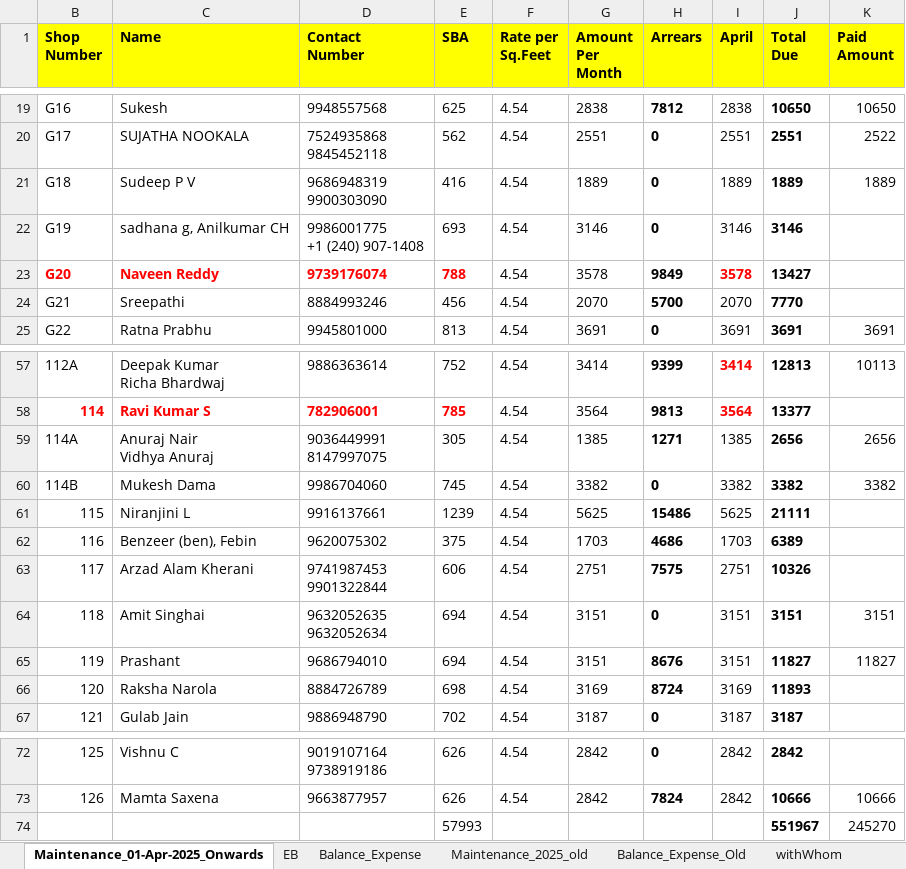
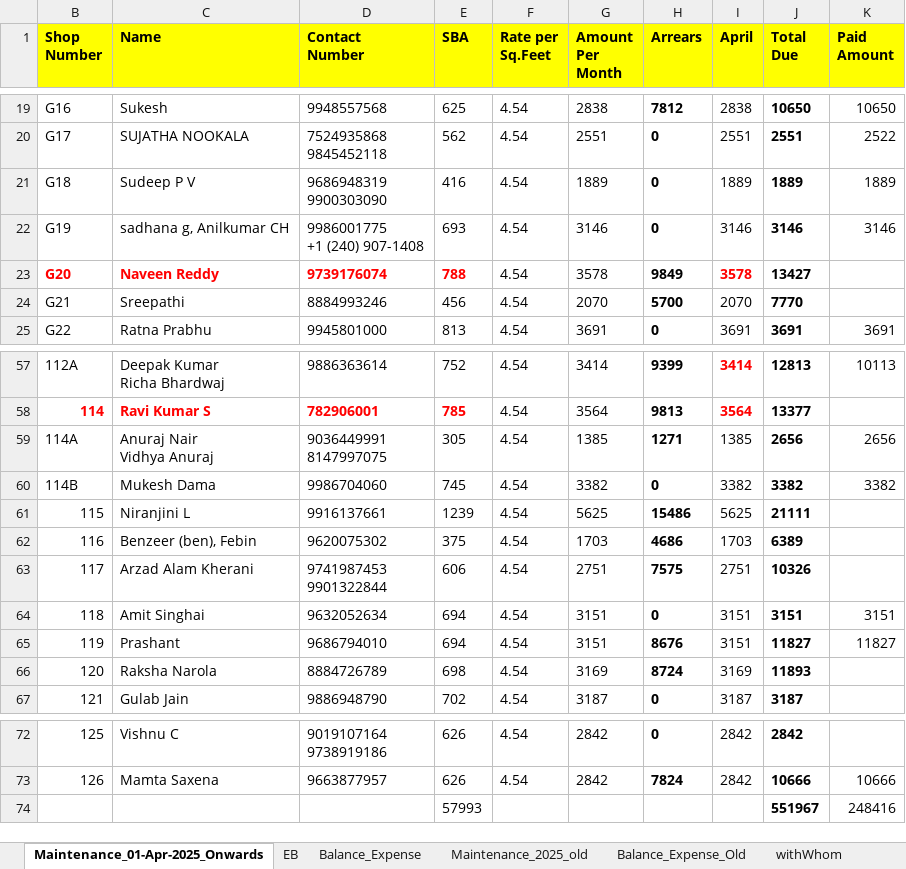
Before and after one commit to oxygenmall/maintenance, an Excel workbook: Maintenance_Sheet_01-Apr-2025_Onwards.xlsx, sheet Maintenance_01-Apr-2025_Onwards, drawn as a sheet; only a part is shown, gaps mark what is left out; values as stored, in another font and other column widths than the file's, no borders; ↵ is a line break in a cell; the diff names each change by its address in the sheet, - before the commit and + after, or states it on an @@ line.

```diff
--- a/Maintenance_Sheet_01-Apr-2025_Onwards.xlsx (sheet Maintenance_01-Apr-2025_Onwards)
+++ b/Maintenance_Sheet_01-Apr-2025_Onwards.xlsx (sheet Maintenance_01-Apr-2025_Onwards)
-K22 (Paid Amount): (empty)
+K22 (Paid Amount): 3146
-D64 (Contact Number): 9632052635 ↵ 9632052634
+D64 (Contact Number): 9632052634
-K74 (Paid Amount): 245270
+K74 (Paid Amount): 248416
```
Also changed, not shown: sheet Balance_Expense, sheet EB, 1 other file.
